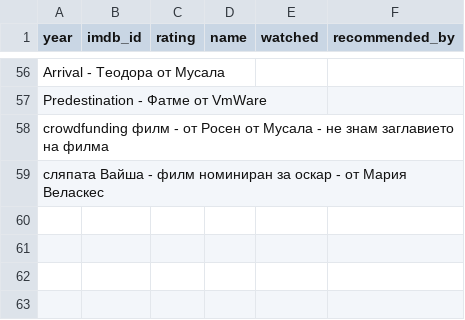
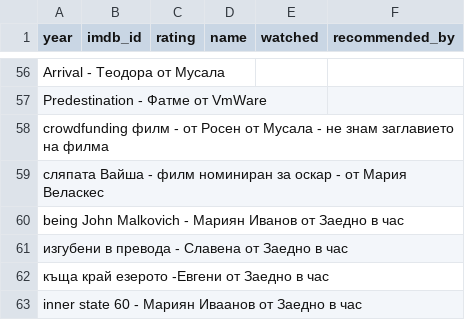
Before and after one commit to archri/hristos_site, a CSV file: _data/movies.csv, drawn as a sheet; only a part is shown, gaps mark what is left out; the diff names each change by its address in the sheet, - before the commit and + after, or states it on an @@ line.

Commit message:
added movies

```diff
--- a/_data/movies.csv
+++ b/_data/movies.csv
+row 60: being John Malkovich - Мариян Иванов от Заедно в час
+row 61: изгубени в превода - Славена от Заедно в час
+row 62: къща край езерото -Евгени от Заедно в час
+row 63: inner state 60 - Мариян Иваанов от Заедно в час
```
